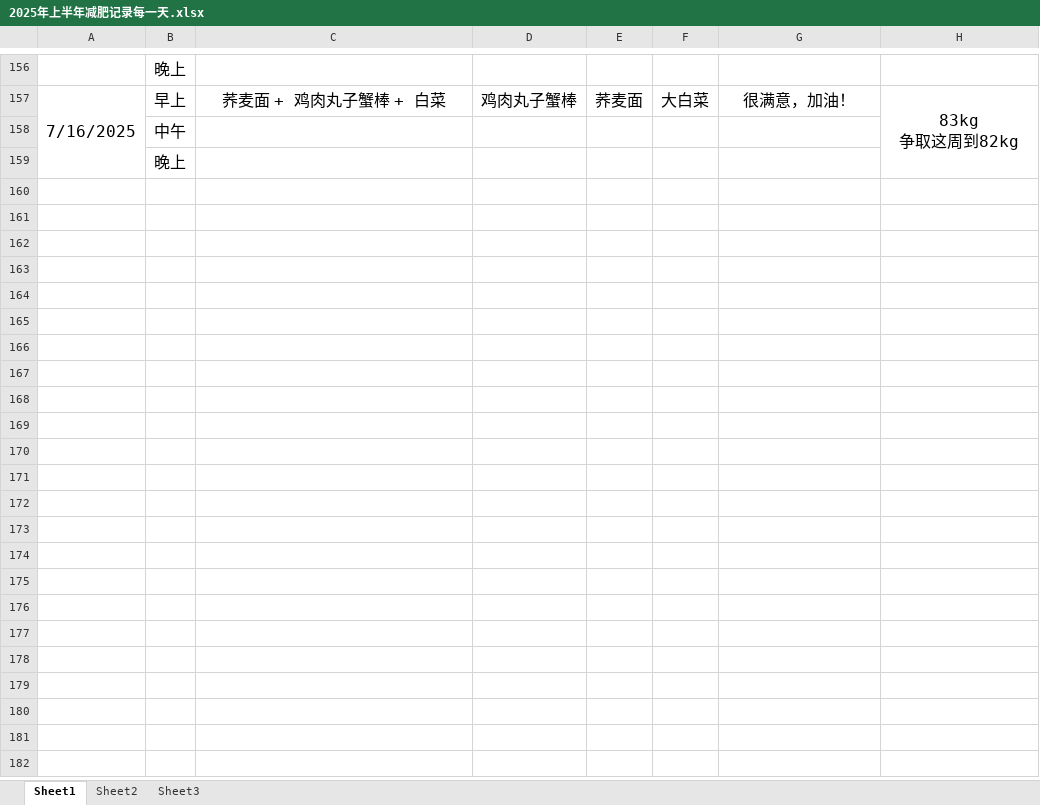
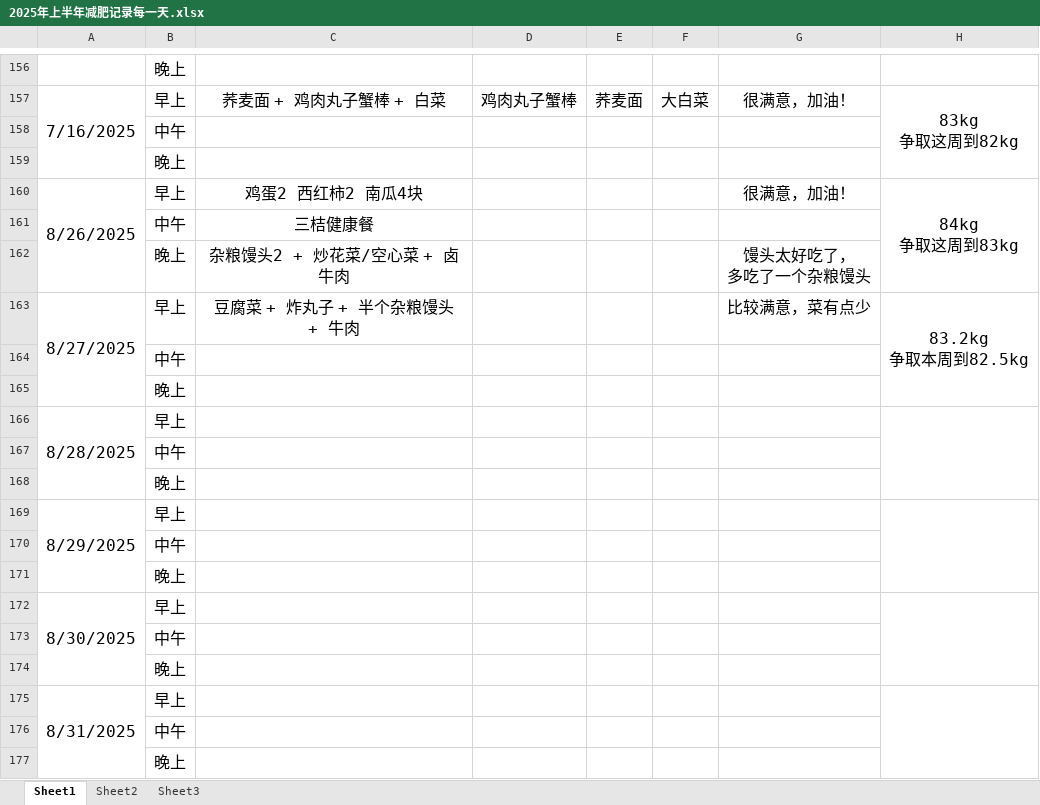
Before and after one commit to haolipeng/study_cloud_security_public, an Excel workbook: 2025年上半年减肥记录每一天.xlsx, sheet Sheet1, drawn as a sheet; only a part is shown, gaps mark what is left out; values as stored, in another font and other column widths than the file's, no borders; ↵ is a line break in a cell; the diff names each change by its address in the sheet, - before the commit and + after, or states it on an @@ line.

```diff
--- a/2025年上半年减肥记录每一天.xlsx (sheet Sheet1)
+++ b/2025年上半年减肥记录每一天.xlsx (sheet Sheet1)
+row 160: 8/26/2025 | 早上 | 鸡蛋2 西红柿2 南瓜4块 |  |  |  | 很满意，加油！ | 84kg ↵ 争取这周到83kg
+row 161:  | 中午 | 三桔健康餐
+row 162:  | 晚上 | 杂粮馒头2 + 炒花菜/空心菜 + 卤牛肉 |  |  |  | 馒头太好吃了， ↵ 多吃了一个杂粮馒头
+row 163: 8/27/2025 | 早上 | 豆腐菜 + 炸丸子 + 半个杂粮馒头 + 牛肉 |  |  |  | 比较满意，菜有点少 | 83.2kg ↵ 争取本周到82.5kg
+row 164:  | 中午
+row 165:  | 晚上
+row 166: 8/28/2025 | 早上
+row 167:  | 中午
+row 168:  | 晚上
+row 169: 8/29/2025 | 早上
+row 170:  | 中午
+row 171:  | 晚上
+row 172: 8/30/2025 | 早上
+row 173:  | 中午
+row 174:  | 晚上
+row 175: 8/31/2025 | 早上
+row 176:  | 中午
+row 177:  | 晚上
```
Also changed, not shown: 9 other files.
